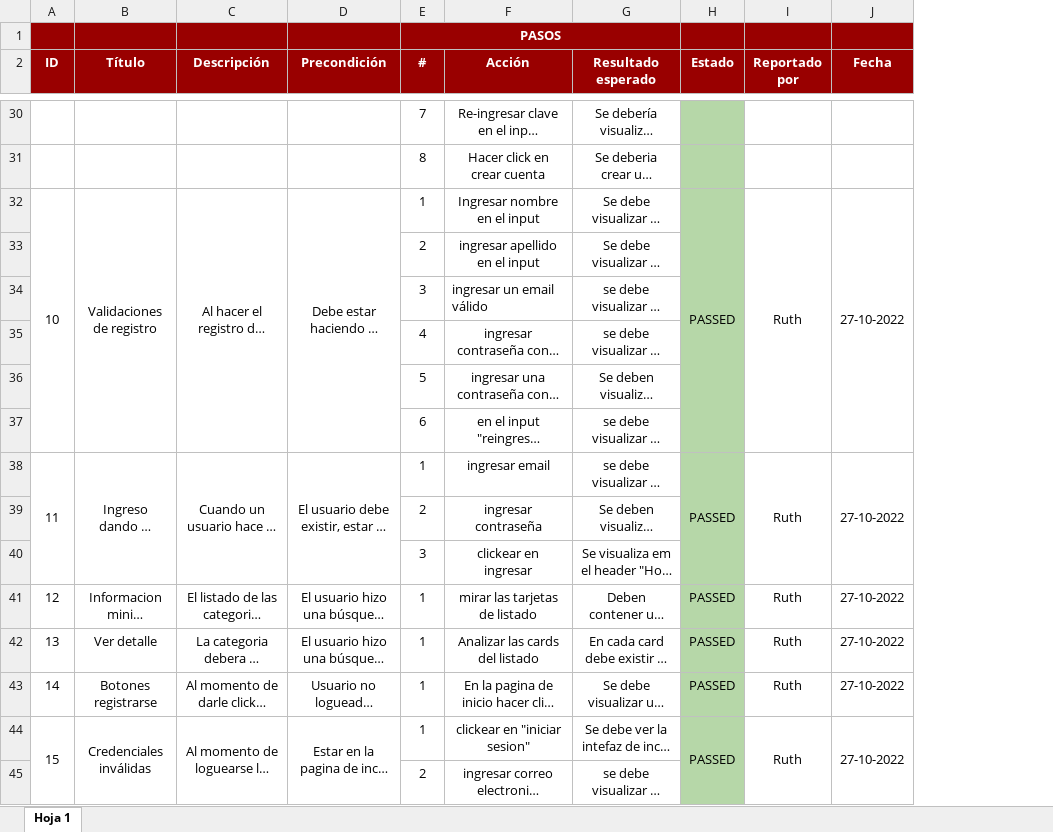
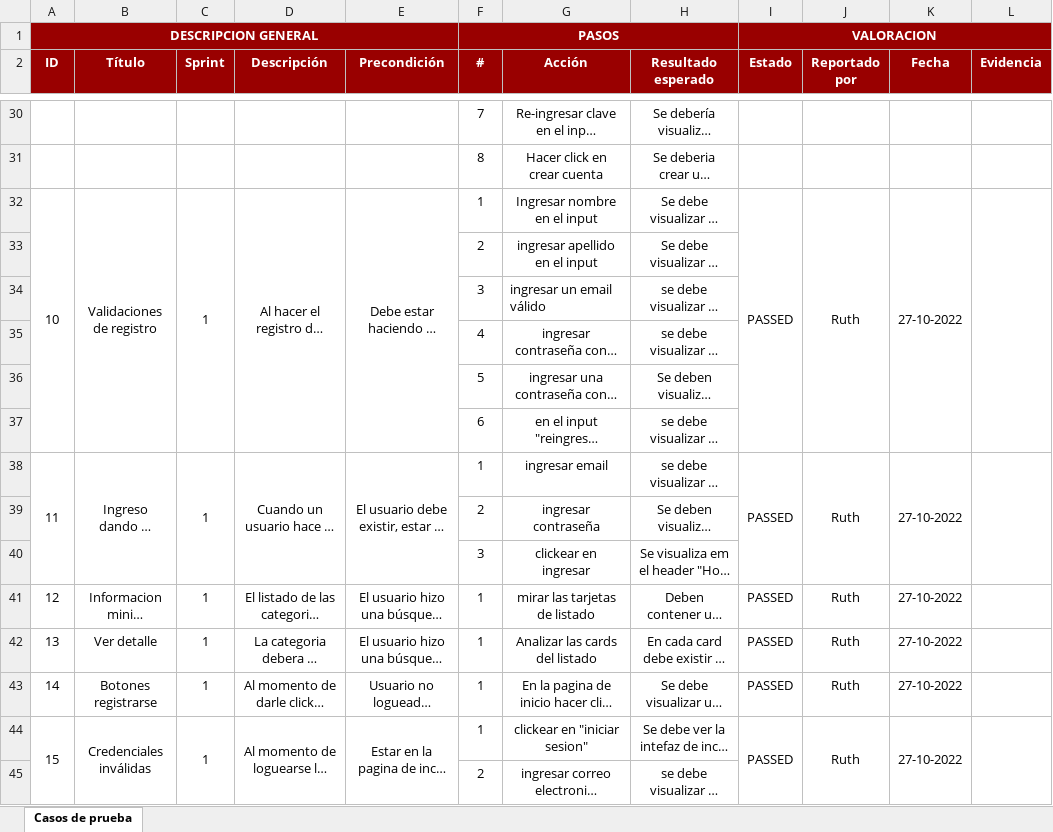
Before and after one commit to JJ-Dev18/ProjectoFinalDigitalHouse, an Excel workbook: Testing/Testing Manual/INTEGRADOR DH TESTING.xlsx, sheet Casos de prueba, drawn as a sheet; only a part is shown, gaps mark what is left out; long unchanged cells end in …; values as stored, in another font and other column widths than the file's, no borders; charts and pictures and conditional formats not drawn; removed rows and columns are numbered as before the commit, all else as after; the diff covers the shown part only; the diff names each change by its address in the sheet, - before the commit and + after, or states it on an @@ line.

```diff
--- a/Testing/Testing Manual/INTEGRADOR DH TESTING.xlsx (sheet Casos de prueba)
+++ b/Testing/Testing Manual/INTEGRADOR DH TESTING.xlsx (sheet Casos de prueba)
-sheet tab: Hoja 1
+sheet tab: Casos de prueba
+column C (Sprint), rows 32-44: 1 |  |  |  |  |  | 1 |  |  | 1 | 1 | 1 | 1
+column L (Evidencia), empty
-row 1:  |  |  |  | PASOS
+row 1: DESCRIPCION GENERAL |  |  |  |  | PASOS |  |  | VALORACION
-I32 fill: #B6D7A8
+I32 fill: none
-I38 fill: #B6D7A8
+I38 fill: none
-I41:I44 fill: #B6D7A8
+I41:I44 fill: none
```
Also changed, not shown: 1 edited cell and cell formats elsewhere in this sheet, charts or pictures, 23 other files.
